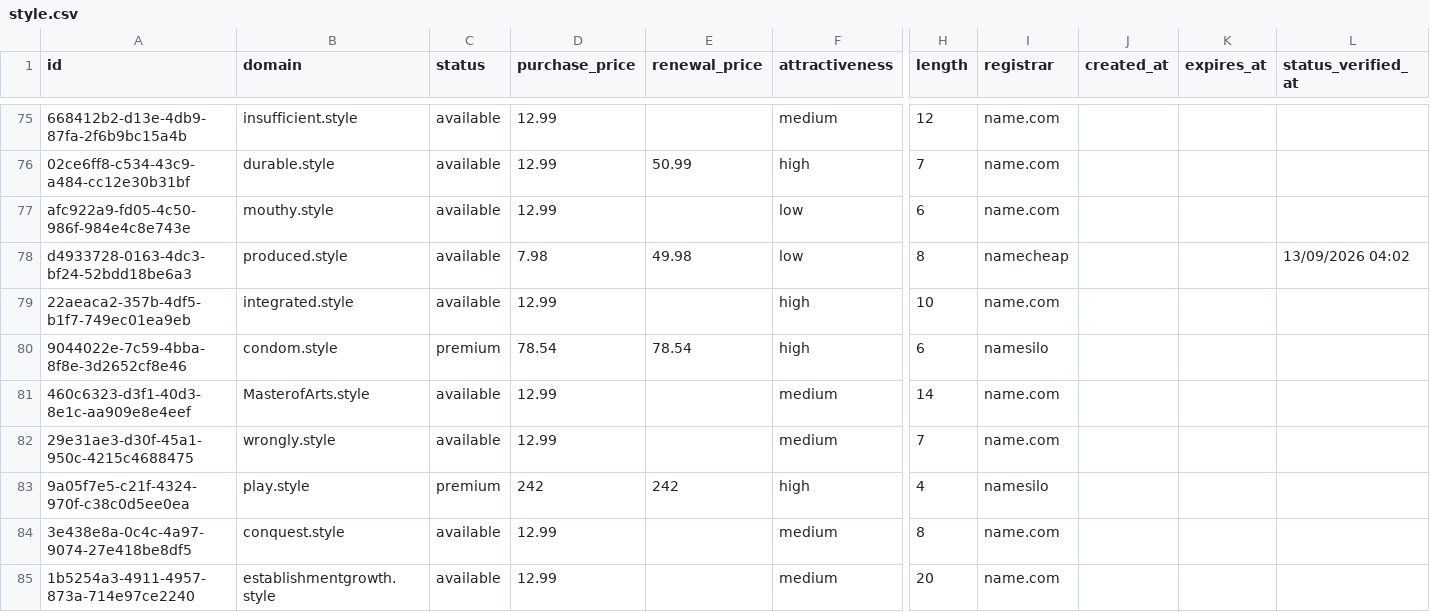
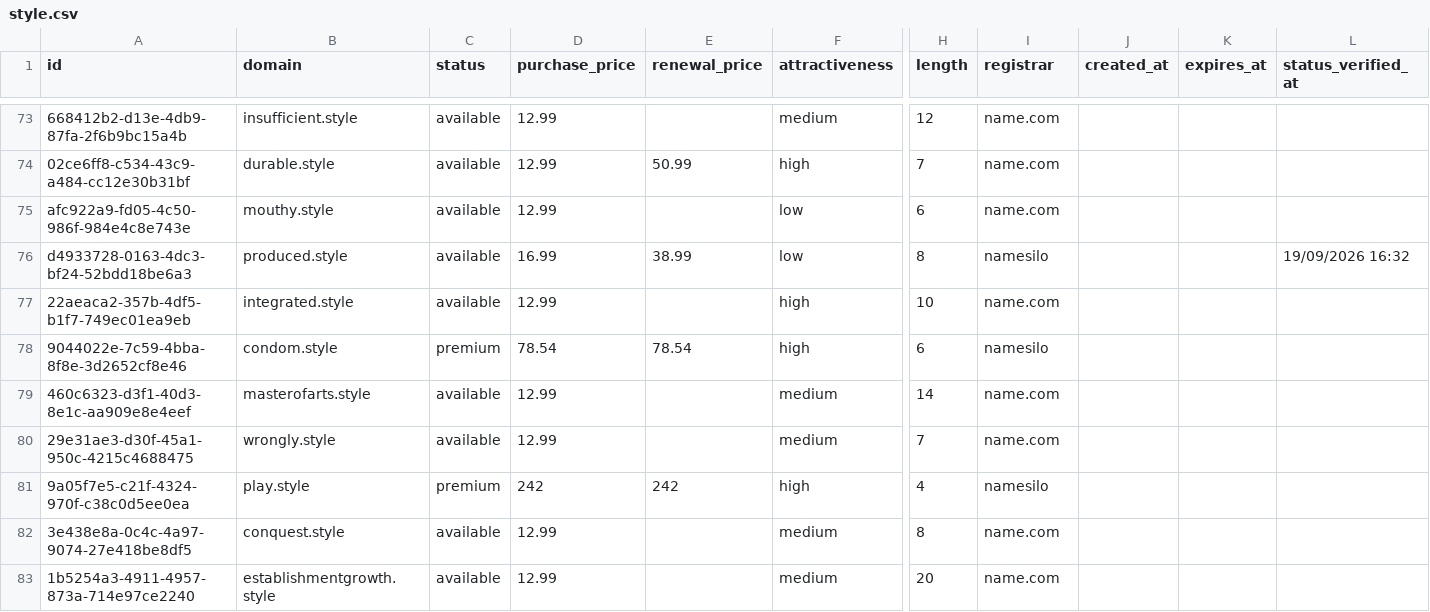
Before and after one commit to UniqueDomains/style-oneword-domains, a CSV file: style.csv, drawn as a sheet; only a part is shown, gaps mark what is left out; addresses are those after the commit; the diff covers the shown part only; the diff names each change by its address in the sheet, - before the commit and + after, or states it on an @@ line.

Commit message:
Domains update

```diff
--- a/style.csv
+++ b/style.csv
-D76 (purchase_price): 7.98
+D76 (purchase_price): 16.99
-E76 (renewal_price): 49.98
+E76 (renewal_price): 38.99
-I76 (registrar): namecheap
+I76 (registrar): namesilo
-L76 (status_verified_at): 13/09/2026 04:02
+L76 (status_verified_at): 19/09/2026 16:32
-B79 (domain): MasterofArts.style
+B79 (domain): masterofarts.style
```
Also changed, not shown: 5 added rows, 5 removed rows and 106 edited cells elsewhere in this file, 4 other files.
